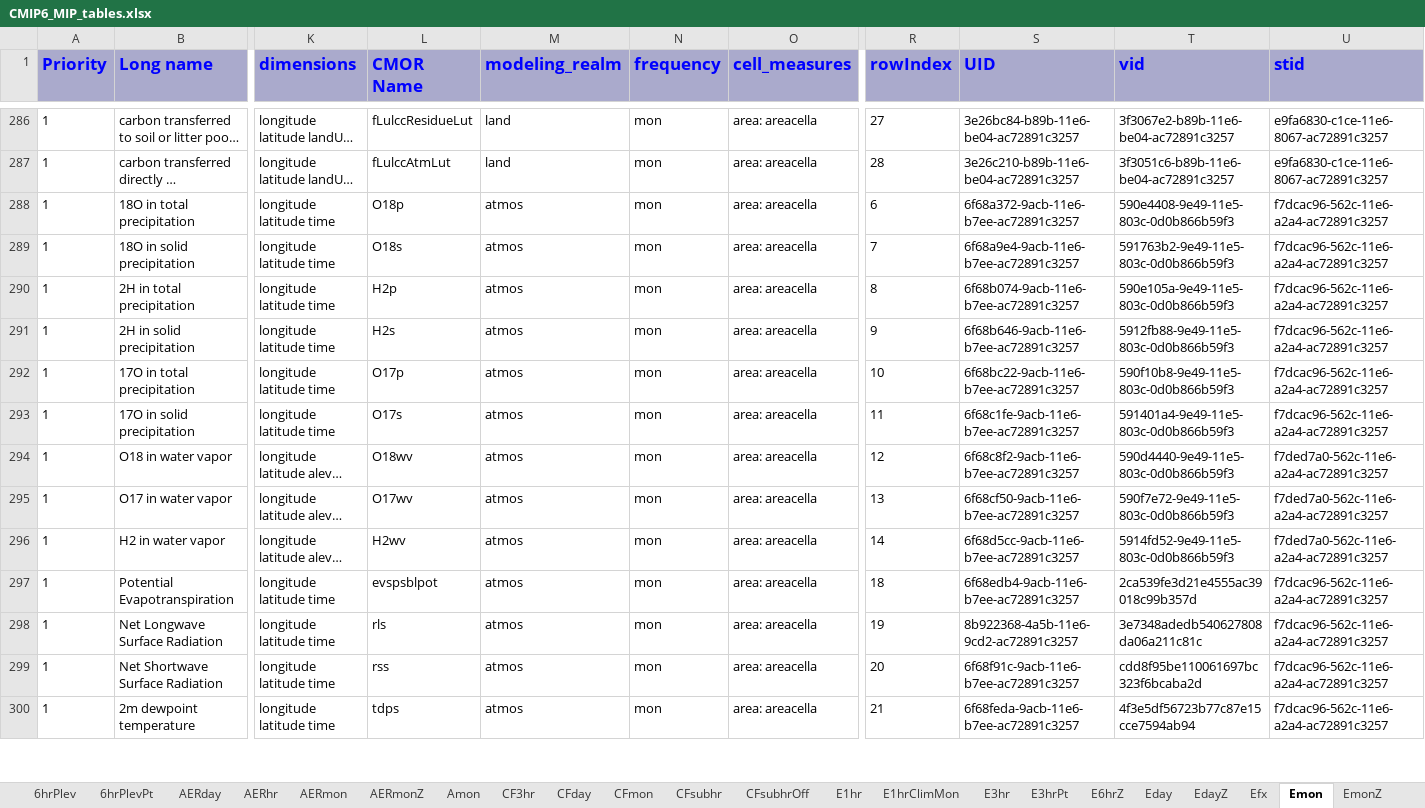
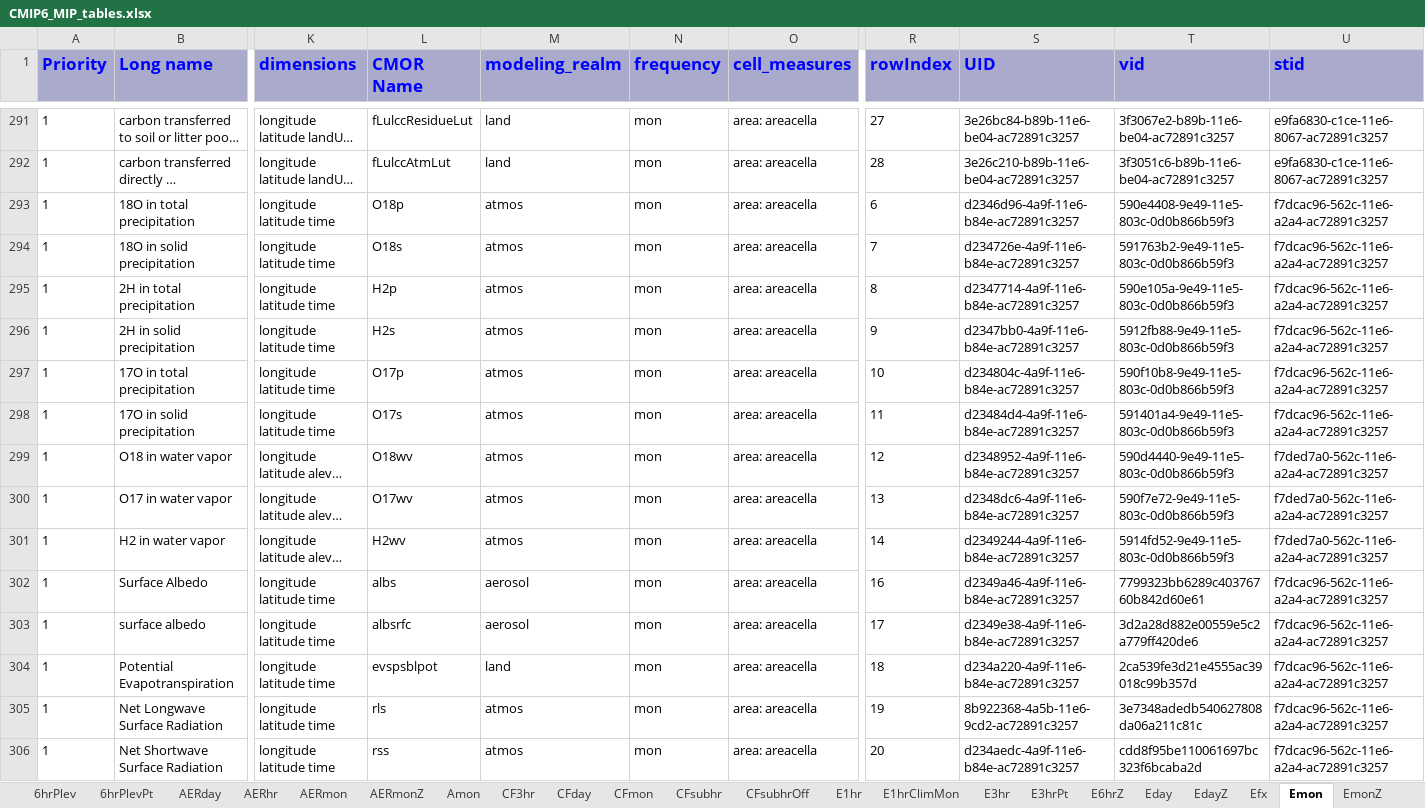
Before and after one commit to zklaus-cmip6/CMIP6dreq, an Excel workbook: dreqPy/docs/CMIP6_MIP_tables.xlsx, sheet Emon, drawn as a sheet; only a part is shown, gaps mark what is left out; long unchanged cells end in …; values as stored, in another font and other column widths than the file's, no borders; removed rows and columns are numbered as before the commit, all else as after; rows hold the shown columns only; the diff covers the shown part only; the diff names each change by its address in the sheet, - before the commit and + after, or states it on an @@ line.

```diff
--- a/dreqPy/docs/CMIP6_MIP_tables.xlsx (sheet Emon)
+++ b/dreqPy/docs/CMIP6_MIP_tables.xlsx (sheet Emon)
-S293 (UID): 6f68a372-9acb-11e6-b7ee-ac72891c3257
+S293 (UID): d2346d96-4a9f-11e6-b84e-ac72891c3257
-S294 (UID): 6f68a9e4-9acb-11e6-b7ee-ac72891c3257
+S294 (UID): d234726e-4a9f-11e6-b84e-ac72891c3257
-S295 (UID): 6f68b074-9acb-11e6-b7ee-ac72891c3257
+S295 (UID): d2347714-4a9f-11e6-b84e-ac72891c3257
-S296 (UID): 6f68b646-9acb-11e6-b7ee-ac72891c3257
+S296 (UID): d2347bb0-4a9f-11e6-b84e-ac72891c3257
-S297 (UID): 6f68bc22-9acb-11e6-b7ee-ac72891c3257
+S297 (UID): d234804c-4a9f-11e6-b84e-ac72891c3257
-S298 (UID): 6f68c1fe-9acb-11e6-b7ee-ac72891c3257
+S298 (UID): d23484d4-4a9f-11e6-b84e-ac72891c3257
-S299 (UID): 6f68c8f2-9acb-11e6-b7ee-ac72891c3257
+S299 (UID): d2348952-4a9f-11e6-b84e-ac72891c3257
-S300 (UID): 6f68cf50-9acb-11e6-b7ee-ac72891c3257
+S300 (UID): d2348dc6-4a9f-11e6-b84e-ac72891c3257
-S301 (UID): 6f68d5cc-9acb-11e6-b7ee-ac72891c3257
+S301 (UID): d2349244-4a9f-11e6-b84e-ac72891c3257
+row 302: 1 | Surface Albedo | longitude latitude time | albs | aerosol | mon | area: areacella | 16 | d2349a46-4a9f-11e6-b84e-ac72891c3257 | 7799323bb6289c40376760b842d60e61 | f7dcac96-562c-11e6-a2a4-ac72891c3257
+row 303: 1 | surface albedo | longitude latitude time | albsrfc | aerosol | mon | area: areacella | 17 | d2349e38-4a9f-11e6-b84e-ac72891c3257 | 3d2a28d882e00559e5c2a779ff420de6 | f7dcac96-562c-11e6-a2a4-ac72891c3257
-M304 (modeling_realm): atmos
+M304 (modeling_realm): land
-S304 (UID): 6f68edb4-9acb-11e6-b7ee-ac72891c3257
+S304 (UID): d234a220-4a9f-11e6-b84e-ac72891c3257
-S306 (UID): 6f68f91c-9acb-11e6-b7ee-ac72891c3257
+S306 (UID): d234aedc-4a9f-11e6-b84e-ac72891c3257
-row 300: 1 | 2m dewpoint temperature | longitude latitude time | tdps | atmos | mon | area: areacella | 21 | 6f68feda-9acb-11e6-b7ee-ac72891c3257 | 4f3e5df56723b77c87e15cce7594ab94 | f7dcac96-562c-11e6-a2a4-ac72891c3257
```
Also changed, not shown: 25 added rows, 17 removed rows and 174 edited cells elsewhere in this sheet, sheet AERmon, sheet Eday, sheet CF3hr, sheet SImon, sheet 6hrPlev, sheet 6hrPlevPt, 34 more sheets, 5 other files.
